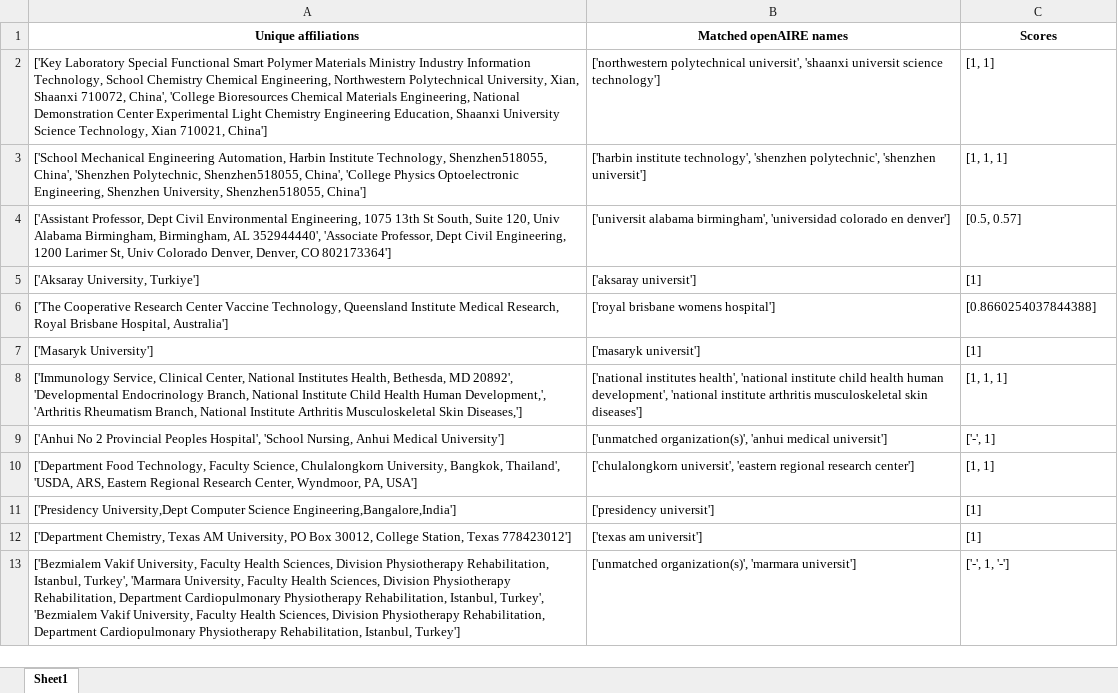
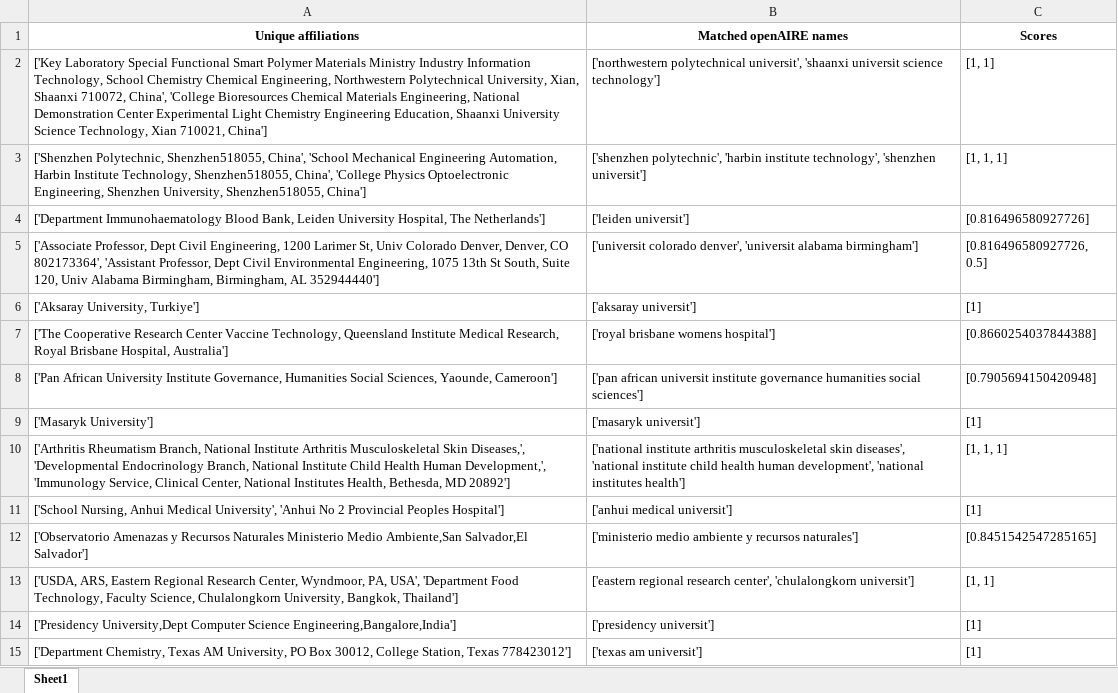
Before and after one commit to mkallipo/affiliation-matching, an Excel workbook: doisMatch.xlsx, sheet Sheet1, drawn as a sheet; only a part is shown; values as stored, in another font and other column widths than the file's, no borders; removed rows and columns are numbered as before the commit, all else as after; the diff covers the shown part only; the diff names each change by its address in the sheet, - before the commit and + after, or states it on an @@ line.

```diff
--- a/doisMatch.xlsx (sheet Sheet1)
+++ b/doisMatch.xlsx (sheet Sheet1)
-A3 (Unique affiliations): ['School Mechanical Engineering Automation, Harbin Institute Technology, Shenzhen518055, China', 'Shenzhen Polytechnic, Shenzhen518055, China',…
+A3 (Unique affiliations): ['Shenzhen Polytechnic, Shenzhen518055, China', 'School Mechanical Engineering Automation, Harbin Institute Technology, Shenzhen518055, China',…
-B3 (Matched openAIRE names): ['harbin institute technology', 'shenzhen polytechnic', 'shenzhen universit']
+B3 (Matched openAIRE names): ['shenzhen polytechnic', 'harbin institute technology', 'shenzhen universit']
-row 4: ['Assistant Professor, Dept Civil Environmental Engineering, 1075 13th St South, Suite 120, Univ Alabama Birmingham, Birmingham, AL 352944440', 'Associate Professor, Dept Civil Engineering, 1200 Larimer St, Univ Colorado Denver, Denver, CO 802173364'] | ['universit alabama birmingham', 'universidad colorado en denver'] | [0.5, 0.57]
+row 4: ['Department Immunohaematology Blood Bank, Leiden University Hospital, The Netherlands'] | ['leiden universit'] | [0.816496580927726]
+row 5: ['Associate Professor, Dept Civil Engineering, 1200 Larimer St, Univ Colorado Denver, Denver, CO 802173364', 'Assistant Professor, Dept Civil Environmental Engineering, 1075 13th St South, Suite 120, Univ Alabama Birmingham, Birmingham, AL 352944440'] | ['universit colorado denver', 'universit alabama birmingham'] | [0.816496580927726, 0.5]
+row 8: ['Pan African University Institute Governance, Humanities Social Sciences, Yaounde, Cameroon'] | ['pan african universit institute governance humanities social sciences'] | [0.7905694150420948]
-A10 (Unique affiliations): ['Immunology Service, Clinical Center, National Institutes Health, Bethesda, MD 20892', 'Developmental Endocrinology Branch, National Institute Child Health Human Development,', 'Arthritis Rheumatism Branch, National Institute Arthritis Musculoskeletal Skin Diseases,']
+A10 (Unique affiliations): ['Arthritis Rheumatism Branch, National Institute Arthritis Musculoskeletal Skin Diseases,', 'Developmental Endocrinology Branch, National Institute Child Health Human Development,', 'Immunology Service, Clinical Center, National Institutes Health, Bethesda, MD 20892']
-B10 (Matched openAIRE names): ['national institutes health', 'national institute child health human development', 'national institute arthritis musculoskeletal skin diseases']
+B10 (Matched openAIRE names): ['national institute arthritis musculoskeletal skin diseases', 'national institute child health human development', 'national institutes health']
-row 9: ['Anhui No 2 Provincial Peoples Hospital', 'School Nursing, Anhui Medical University'] | ['unmatched organization(s)', 'anhui medical universit'] | ['-', 1]
+row 11: ['School Nursing, Anhui Medical University', 'Anhui No 2 Provincial Peoples Hospital'] | ['anhui medical universit'] | [1]
+row 12: ['Observatorio Amenazas y Recursos Naturales Ministerio Medio Ambiente,San Salvador,El Salvador'] | ['ministerio medio ambiente y recursos naturales'] | [0.8451542547285165]
-A13 (Unique affiliations): ['Department Food Technology, Faculty Science, Chulalongkorn University, Bangkok, Thailand', 'USDA, ARS, Eastern Regional Research Center, Wyndmoor, PA, USA']
+A13 (Unique affiliations): ['USDA, ARS, Eastern Regional Research Center, Wyndmoor, PA, USA', 'Department Food Technology, Faculty Science, Chulalongkorn University, Bangkok, Thailand']
-B13 (Matched openAIRE names): ['chulalongkorn universit', 'eastern regional research center']
+B13 (Matched openAIRE names): ['eastern regional research center', 'chulalongkorn universit']
-row 13: ['Bezmialem Vakif University, Faculty Health Sciences, Division Physiotherapy Rehabilitation, Istanbul, Turkey', 'Marmara University, Faculty Health Sciences, Division Physiotherapy Rehabilitation, Department Cardiopulmonary Physiotherapy Rehabilitation, Istanbul, Turkey', 'Bezmialem Vakif University, Faculty Health Sciences, Division Physiotherapy Rehabilitation, Department Cardiopulmonary Physiotherapy Rehabilitation, Istanbul, Turkey'] | ['unmatched organization(s)', 'marmara universit'] | ['-', 1, '-']
```
Also changed, not shown: 33 added rows, 27 removed rows and 97 edited cells elsewhere in this sheet, affilMatch.xlsx.
